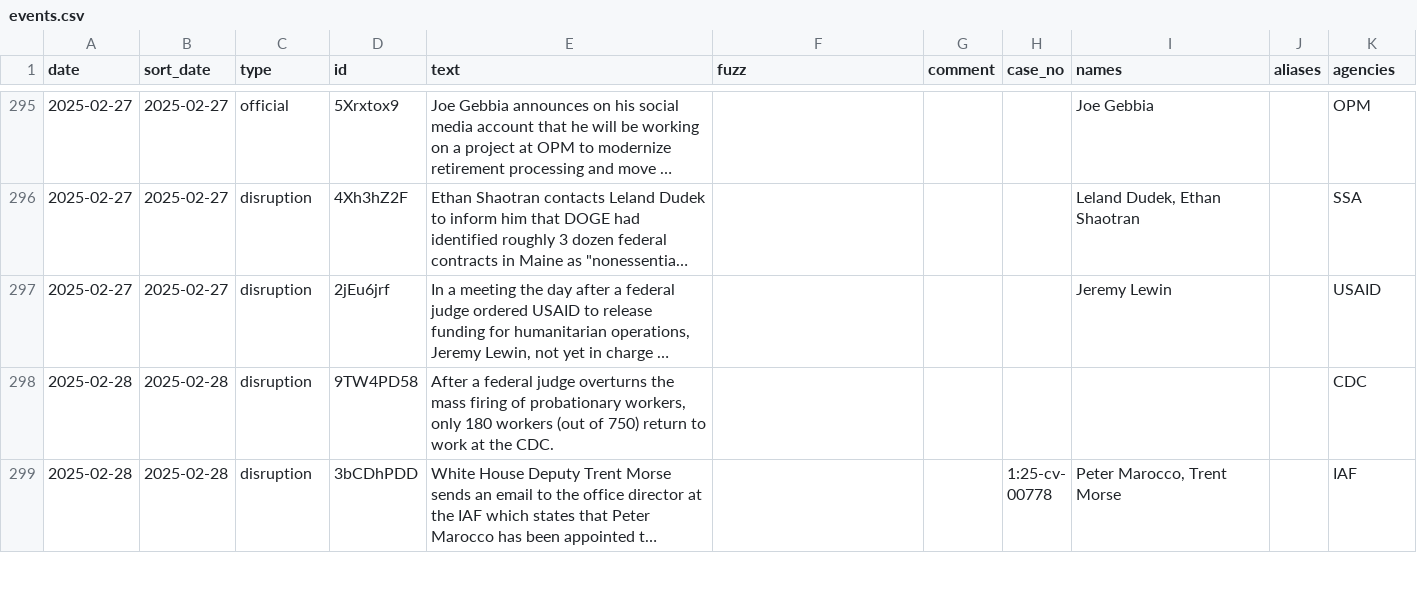
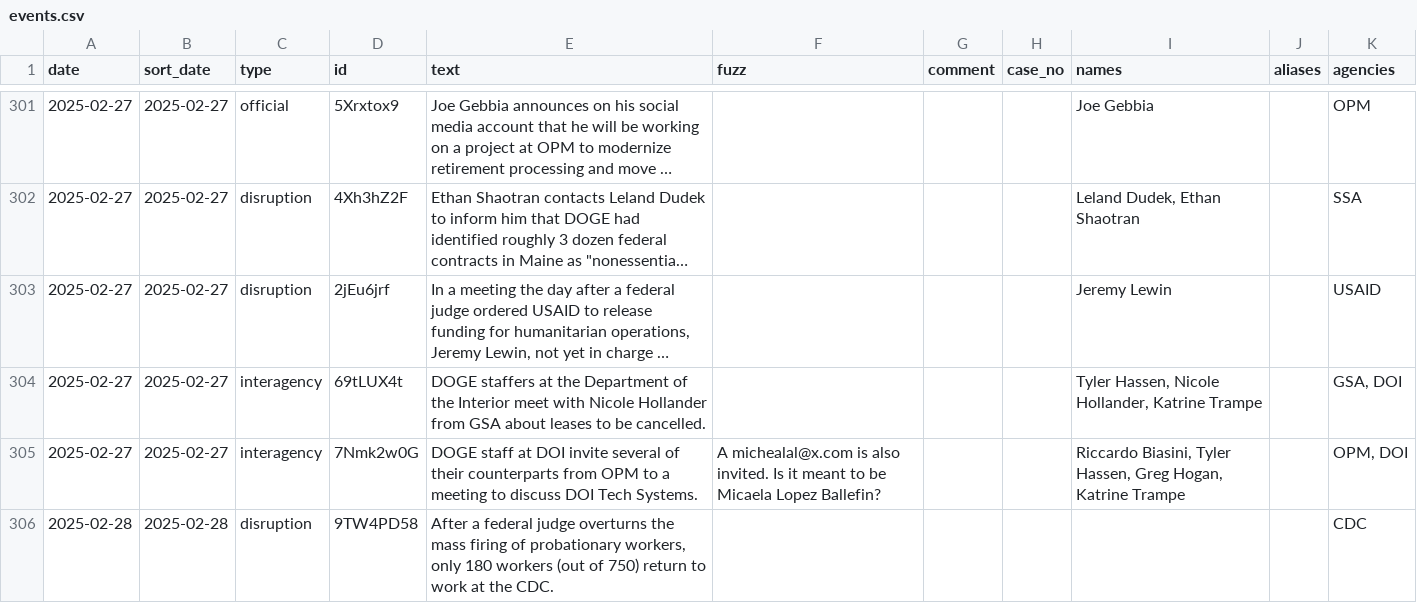
Before and after one commit to harrisj/doge_track, a CSV file: src/csv/events.csv, drawn as a sheet; only a part is shown, gaps mark what is left out; the shorter side is filled out with more unchanged rows; long unchanged cells end in …; the diff covers the shown part only; the diff names each change by its address in the sheet, - before the commit and + after, or states it on an @@ line.

Commit message:
Added some DOI events

```diff
--- a/src/csv/events.csv
+++ b/src/csv/events.csv
+row 304: 2025-02-27 | 2025-02-27 | interagency | 69tLUX4t | DOGE staffers at the Department of the Interior meet with Nicole Hollander from GSA about leases to be cancelled. |  |  |  | Tyler Hassen, Nicole Hollander, Katrine Trampe |  | GSA, DOI
+row 305: 2025-02-27 | 2025-02-27 | interagency | 7Nmk2w0G | DOGE staff at DOI invite several of their counterparts from OPM to a meeting to discuss DOI Tech Systems. | A michealal@x.com is also invited. Is it meant to be Micaela Lopez Ballefin? |  |  | Riccardo Biasini, Tyler Hassen, Greg Hogan, Katrine Trampe |  | OPM, DOI
```
Also changed, not shown: 8 added rows elsewhere in this file, src/csv/agencies.csv, src/csv/people.csv, 6 other files.
